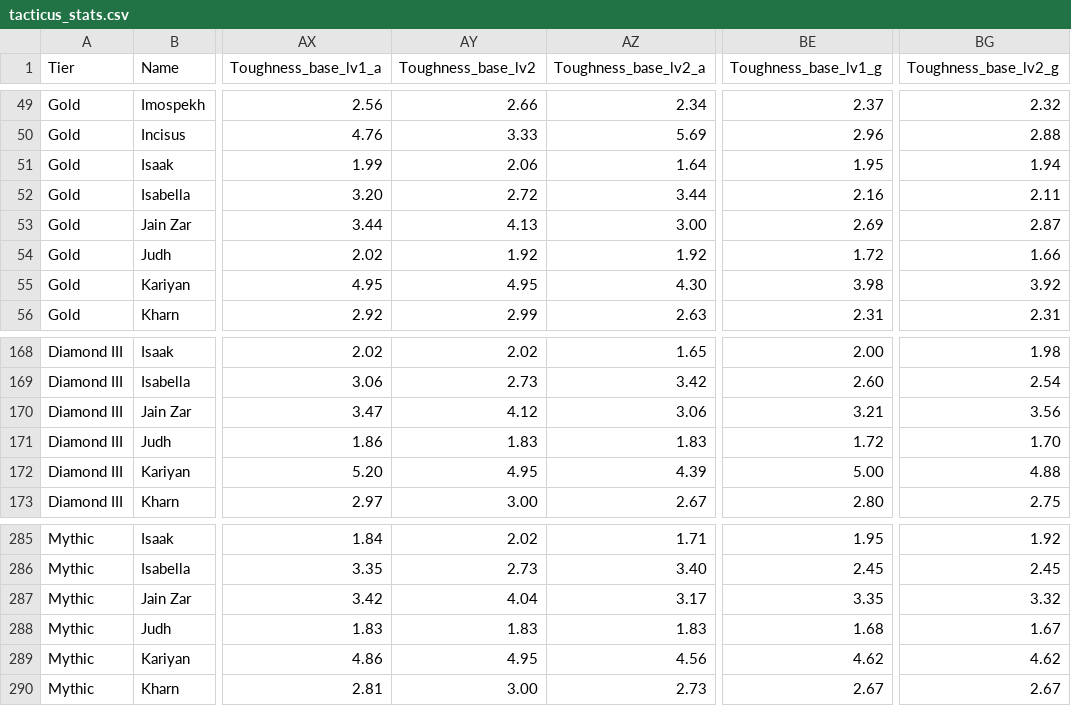
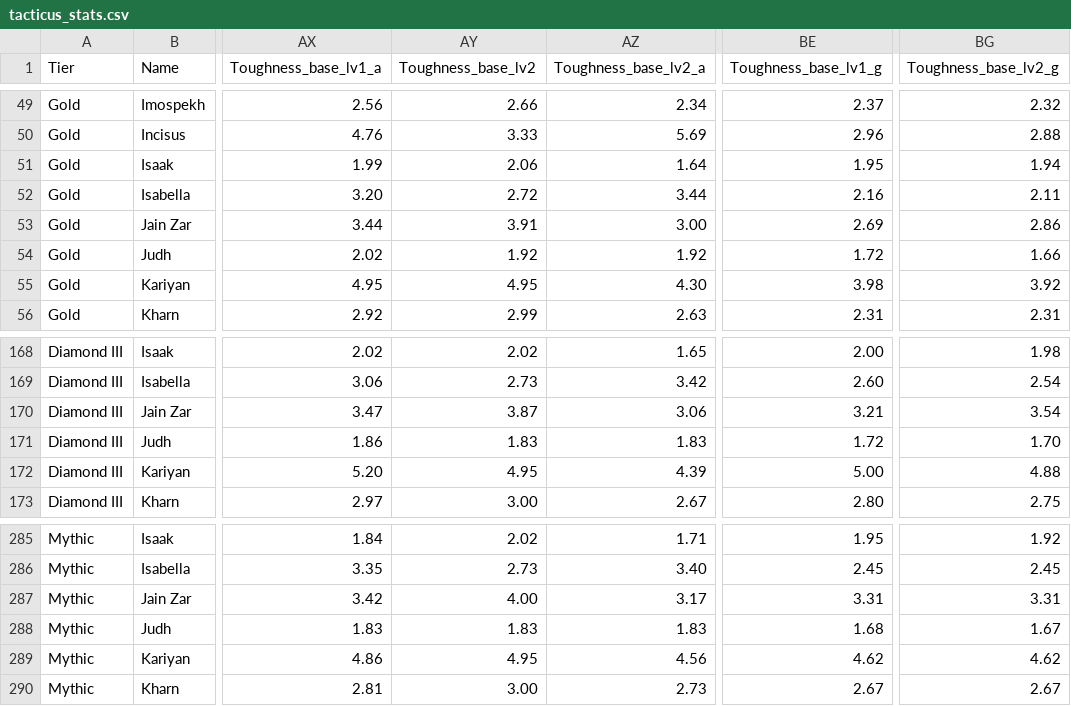
Before and after one commit to DBPreacher/Tacticus, a CSV file: LRE Script/tacticus_stats.csv, drawn as a sheet; only a part is shown, gaps mark what is left out; the diff covers the shown part only; the diff names each change by its address in the sheet, - before the commit and + after, or states it on an @@ line.

```diff
--- a/LRE Script/tacticus_stats.csv
+++ b/LRE Script/tacticus_stats.csv
-AY53 (Toughness_base_lv2): 4.13
+AY53 (Toughness_base_lv2): 3.91
-BG53 (Toughness_base_lv2_g): 2.87
+BG53 (Toughness_base_lv2_g): 2.86
-AY170 (Toughness_base_lv2): 4.12
+AY170 (Toughness_base_lv2): 3.87
-BG170 (Toughness_base_lv2_g): 3.56
+BG170 (Toughness_base_lv2_g): 3.54
-AY287 (Toughness_base_lv2): 4.04
+AY287 (Toughness_base_lv2): 4.00
-BE287 (Toughness_base_lv1_g): 3.35
+BE287 (Toughness_base_lv1_g): 3.31
-BG287 (Toughness_base_lv2_g): 3.32
+BG287 (Toughness_base_lv2_g): 3.31
```
Also changed, not shown: 45 edited cells elsewhere in this file, Damage Visualiser/passive_abilities.csv, 10 other files.
